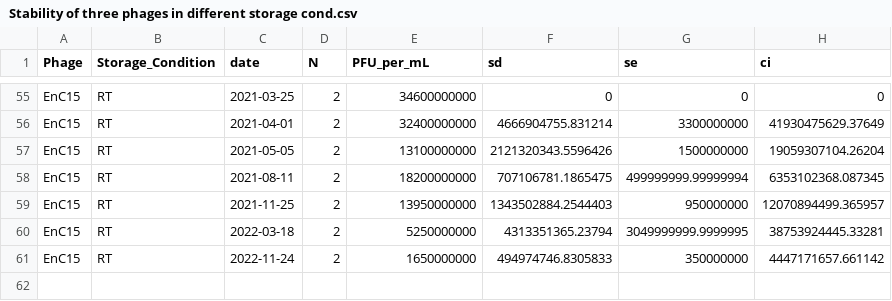
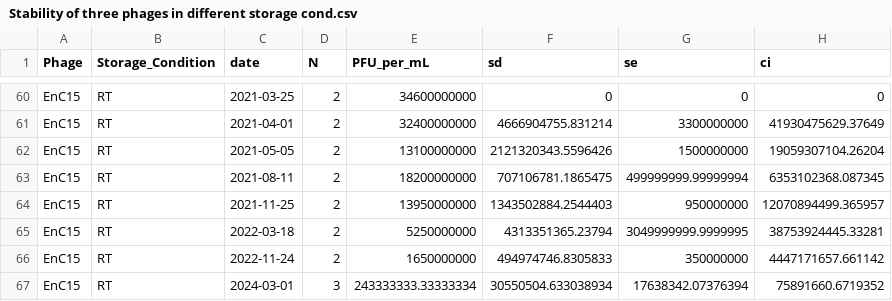
Before and after one commit to ECCphage/Summary-stat-data, a CSV file: Stability of three phages in different storage cond.csv, drawn as a sheet; only a part is shown, gaps mark what is left out; the diff covers the shown part only.

```diff
--- a/Stability of three phages in different storage cond.csv
+++ b/Stability of three phages in different storage cond.csv
@@ -61 +66,2 @@ EnC15,RT,2022-03-18,2,5250000000,4313351365.23794,3049999999.9999995,38753924445
 EnC15,RT,2022-11-24,2,1650000000,494974746.8305833,350000000,4447171657.661142
+EnC15,RT,2024-03-01,3,243333333.33333334,30550504.633038934,17638342.07376394,75891660.6719352
```
Also changed, not shown: 5 added rows elsewhere in this file.
